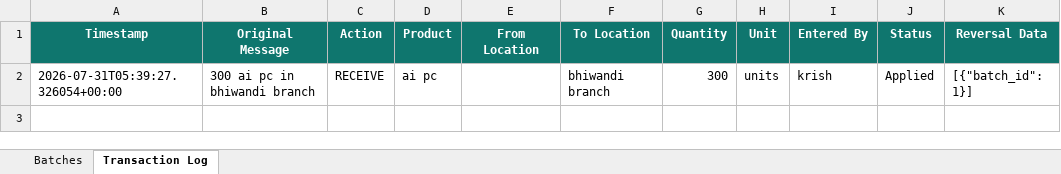
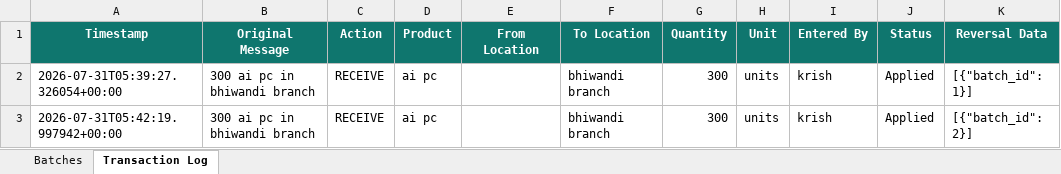
Before and after one commit to krishpdgl-netizen/IMS, an Excel workbook: data/inventory_data.xlsx, sheet Transaction Log, drawn as a sheet; values as stored, in another font and other column widths than the file's, no borders; the diff names each change by its address in the sheet, - before the commit and + after, or states it on an @@ line.

Commit message:
RECEIVE: 300 ai pc in bhiwandi branch (krish)

```diff
--- a/data/inventory_data.xlsx (sheet Transaction Log)
+++ b/data/inventory_data.xlsx (sheet Transaction Log)
+row 3: 2026-07-31T05:42:19.997942+00:00 | 300 ai pc in bhiwandi branch | RECEIVE | ai pc |  | bhiwandi branch | 300 | units | krish | Applied | [{"batch_id": 2}]
```
Also changed, not shown: sheet Batches.
